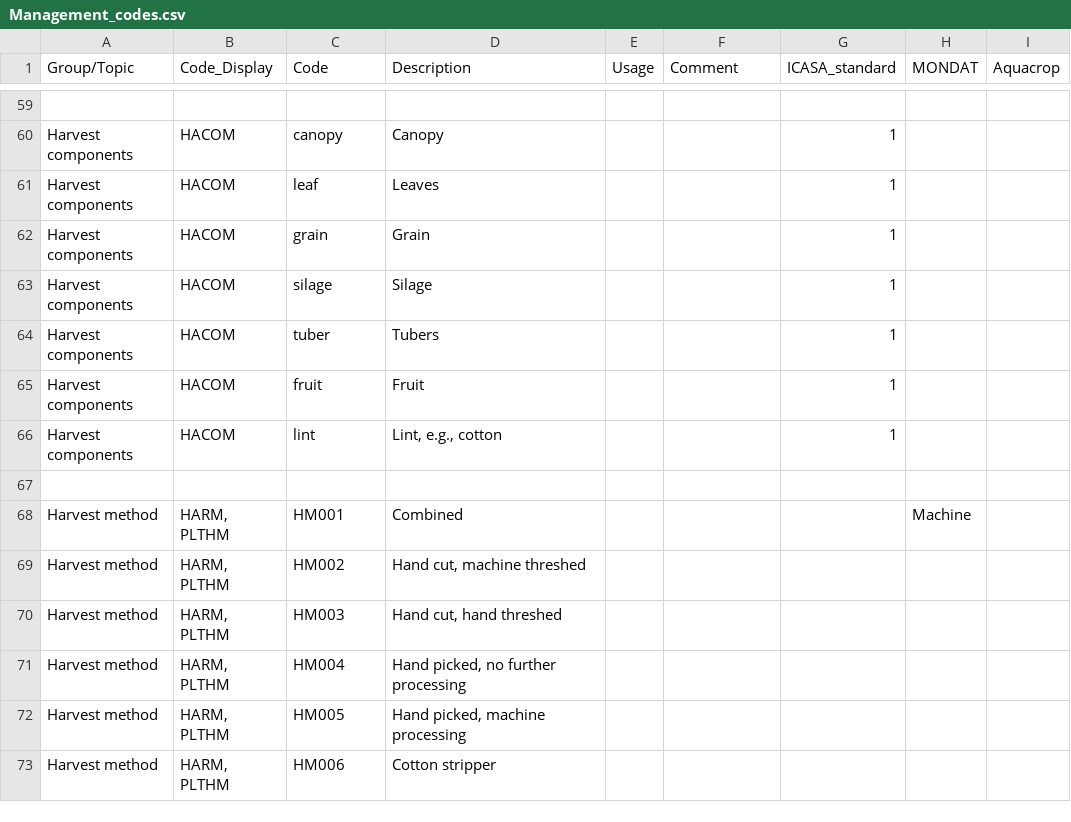
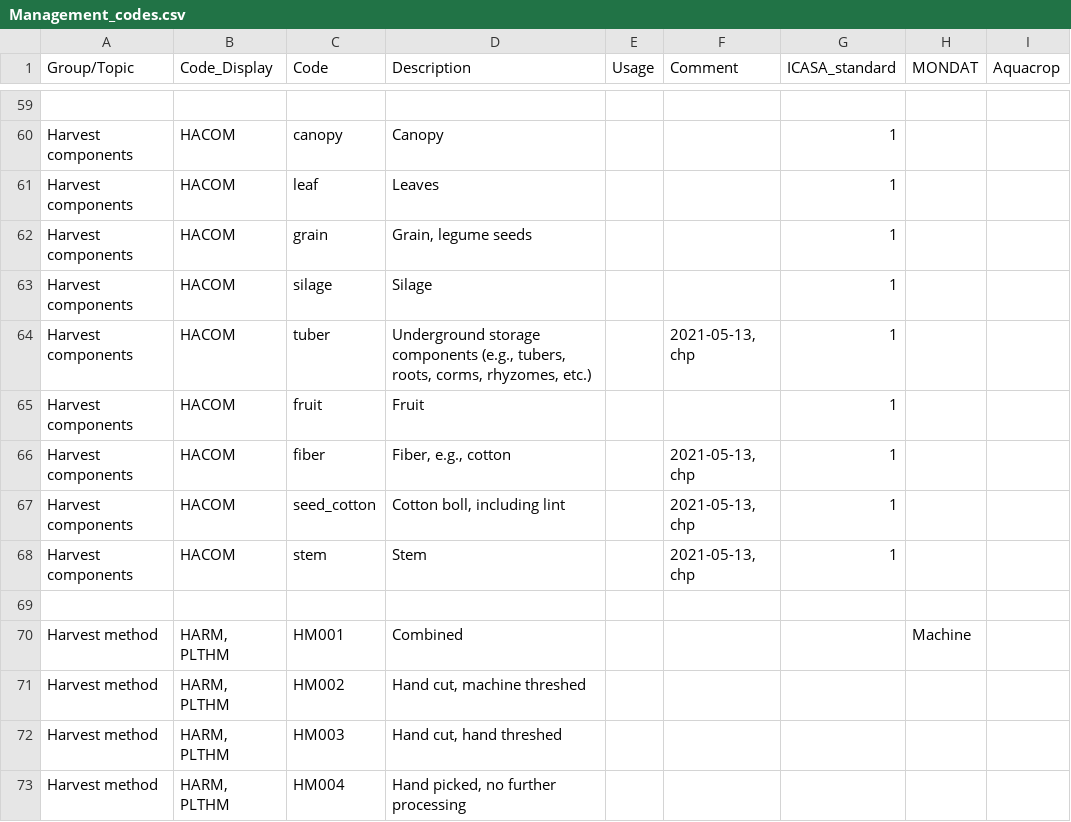
Before and after one commit to agmip/VMapper, a CSV file: Data/ICASA/Management_codes.csv, drawn as a sheet; only a part is shown, gaps mark what is left out; the shorter side is filled out with more unchanged rows.

Commit message:
Sync with ICASA and update syncing method to merge multiple management sheets into one

```diff
--- a/Data/ICASA/Management_codes.csv
+++ b/Data/ICASA/Management_codes.csv
@@ -61,7 +61,9 @@
 "Harvest components","HACOM","leaf","Leaves","","","1","",""
-"Harvest components","HACOM","grain","Grain","","","1","",""
+"Harvest components","HACOM","grain","Grain, legume seeds","","","1","",""
 "Harvest components","HACOM","silage","Silage","","","1","",""
-"Harvest components","HACOM","tuber","Tubers","","","1","",""
+"Harvest components","HACOM","tuber","Underground storage components (e.g., tubers, roots, corms, rhyzomes, etc.)","","2021-05-13, chp","1","",""
 "Harvest components","HACOM","fruit","Fruit","","","1","",""
-"Harvest components","HACOM","lint","Lint, e.g., cotton","","","1","",""
+"Harvest components","HACOM","fiber","Fiber, e.g., cotton","","2021-05-13, chp","1","",""
+"Harvest components","HACOM","seed_cotton","Cotton boll, including lint","","2021-05-13, chp","1","",""
+"Harvest components","HACOM","stem","Stem","","2021-05-13, chp","1","",""
 "","","","","","","","",""
```
Also changed, not shown: Data/ICASA/Crop_codes.csv, Data/ICASA/Management_info.csv, 2 other files.
